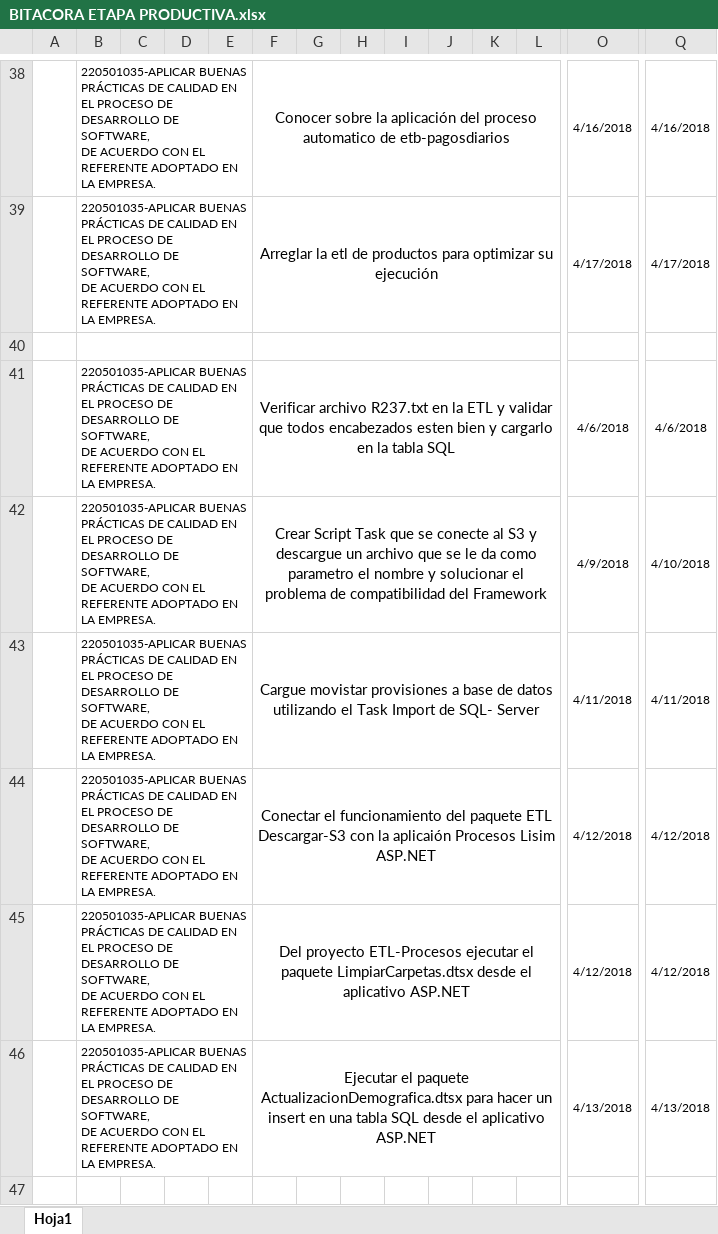
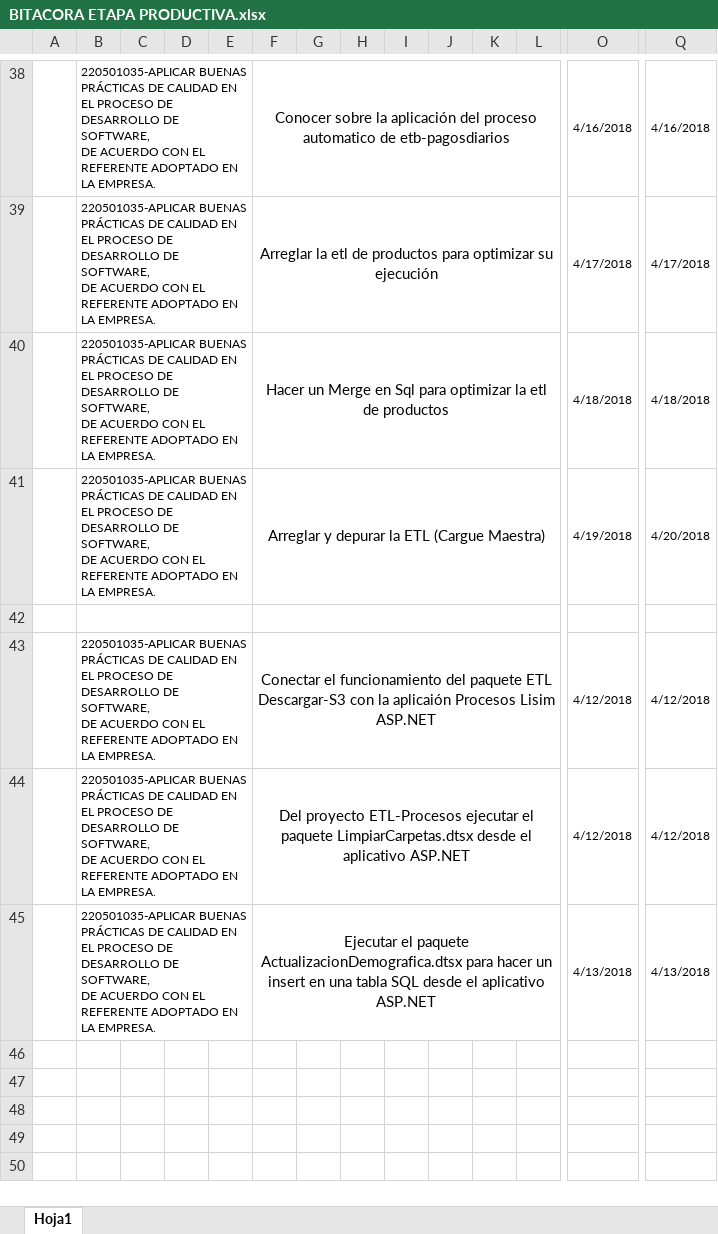
Before and after one commit to Deividpad/Files-Practice, an Excel workbook: Bitacoras/4.Final 27 Abril/BITACORA ETAPA PRODUCTIVA.xlsx, sheet Hoja1, drawn as a sheet; only a part is shown, gaps mark what is left out; the shorter side is filled out with more unchanged rows; values as stored, in another font and other column widths than the file's, no borders; charts and pictures not drawn; removed rows and columns are numbered as before the commit, all else as after; rows hold the shown columns only; ↵ is a line break in a cell; the diff names each change by its address in the sheet, - before the commit and + after, or states it on an @@ line.

Commit message:
Bitacora  20 Abril

```diff
--- a/Bitacoras/4.Final 27 Abril/BITACORA ETAPA PRODUCTIVA.xlsx (sheet Hoja1)
+++ b/Bitacoras/4.Final 27 Abril/BITACORA ETAPA PRODUCTIVA.xlsx (sheet Hoja1)
+row 40:  | 220501035-APLICAR BUENAS PRÁCTICAS DE CALIDAD EN EL PROCESO DE DESARROLLO DE SOFTWARE, ↵ DE ACUERDO CON EL REFERENTE ADOPTADO EN LA EMPRESA. |  |  |  | Hacer un Merge en Sql para optimizar la etl de productos |  |  |  |  |  |  | 4/18/2018 | 4/18/2018
+row 41:  | 220501035-APLICAR BUENAS PRÁCTICAS DE CALIDAD EN EL PROCESO DE DESARROLLO DE SOFTWARE, ↵ DE ACUERDO CON EL REFERENTE ADOPTADO EN LA EMPRESA. |  |  |  | Arreglar y depurar la ETL (Cargue Maestra) |  |  |  |  |  |  | 4/19/2018 | 4/20/2018
-row 41:  | 220501035-APLICAR BUENAS PRÁCTICAS DE CALIDAD EN EL PROCESO DE DESARROLLO DE SOFTWARE, ↵ DE ACUERDO CON EL REFERENTE ADOPTADO EN LA EMPRESA. |  |  |  | Verificar archivo R237.txt en la ETL y validar que todos encabezados esten bien y cargarlo en la tabla SQL |  |  |  |  |  |  | 4/6/2018 | 4/6/2018
-row 42:  | 220501035-APLICAR BUENAS PRÁCTICAS DE CALIDAD EN EL PROCESO DE DESARROLLO DE SOFTWARE, ↵ DE ACUERDO CON EL REFERENTE ADOPTADO EN LA EMPRESA. |  |  |  | Crear Script Task que se conecte al S3 y descargue un archivo que se le da como parametro el nombre y solucionar el problema de compatibilidad del Framework |  |  |  |  |  |  | 4/9/2018 | 4/10/2018
-row 43:  | 220501035-APLICAR BUENAS PRÁCTICAS DE CALIDAD EN EL PROCESO DE DESARROLLO DE SOFTWARE, ↵ DE ACUERDO CON EL REFERENTE ADOPTADO EN LA EMPRESA. |  |  |  | Cargue movistar provisiones a base de datos utilizando el Task Import de SQL- Server |  |  |  |  |  |  | 4/11/2018 | 4/11/2018
```
